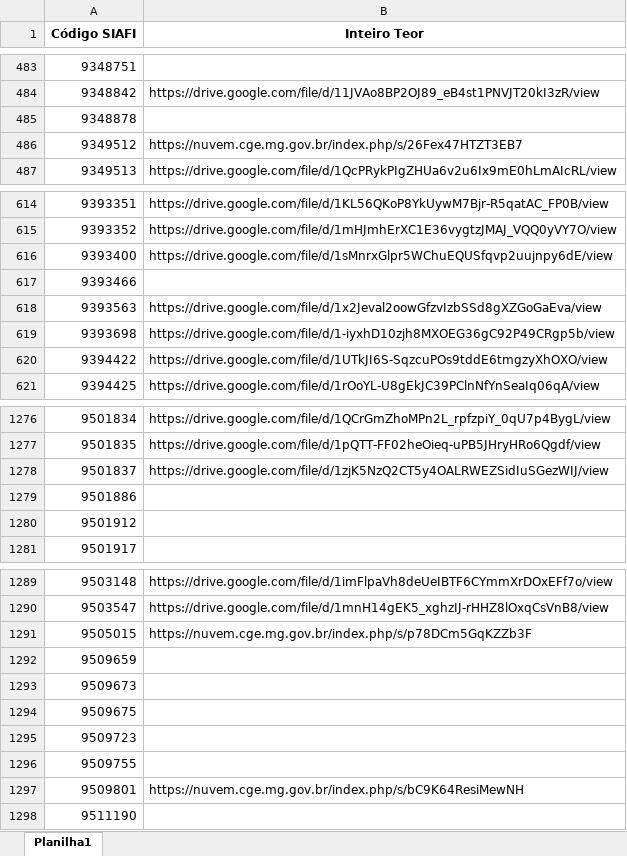
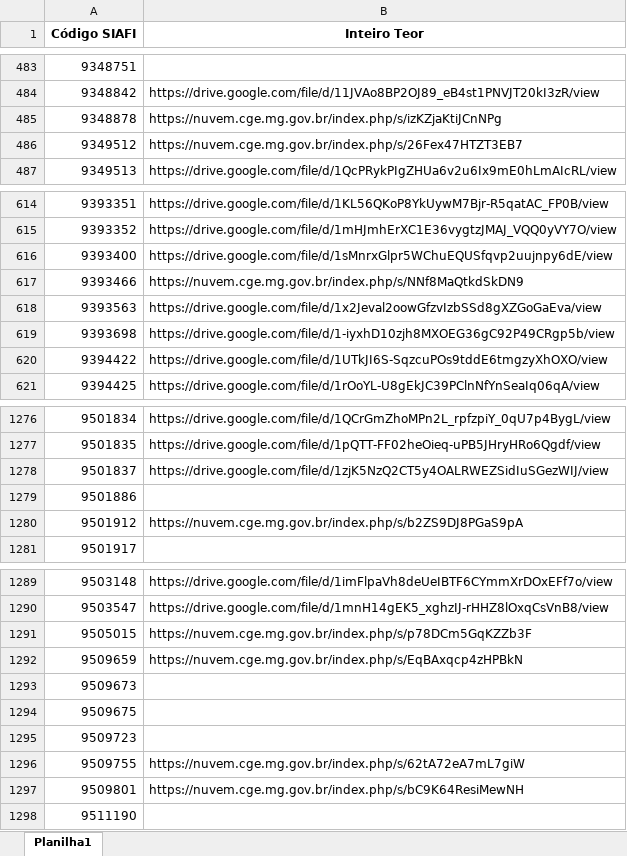
Before and after one commit to transparencia-mg/portal_convenios_entrada, an Excel workbook: link_convenios.xlsx, sheet Planilha1, drawn as a sheet; only a part is shown, gaps mark what is left out; values as stored, in another font and other column widths than the file's, no borders; the diff names each change by its address in the sheet, - before the commit and + after, or states it on an @@ line.

```diff
--- a/link_convenios.xlsx (sheet Planilha1)
+++ b/link_convenios.xlsx (sheet Planilha1)
-B485 (Inteiro Teor): (empty)
+B485 (Inteiro Teor): https://nuvem.cge.mg.gov.br/index.php/s/izKZjaKtiJCnNPg
-B617 (Inteiro Teor): (empty)
+B617 (Inteiro Teor): https://nuvem.cge.mg.gov.br/index.php/s/NNf8MaQtkdSkDN9
-B1280 (Inteiro Teor): (empty)
+B1280 (Inteiro Teor): https://nuvem.cge.mg.gov.br/index.php/s/b2ZS9DJ8PGaS9pA
-B1292 (Inteiro Teor): (empty)
+B1292 (Inteiro Teor): https://nuvem.cge.mg.gov.br/index.php/s/EqBAxqcp4zHPBkN
-B1296 (Inteiro Teor): (empty)
+B1296 (Inteiro Teor): https://nuvem.cge.mg.gov.br/index.php/s/62tA72eA7mL7giW
```
Also changed, not shown: upload/convenios.xlsx.
